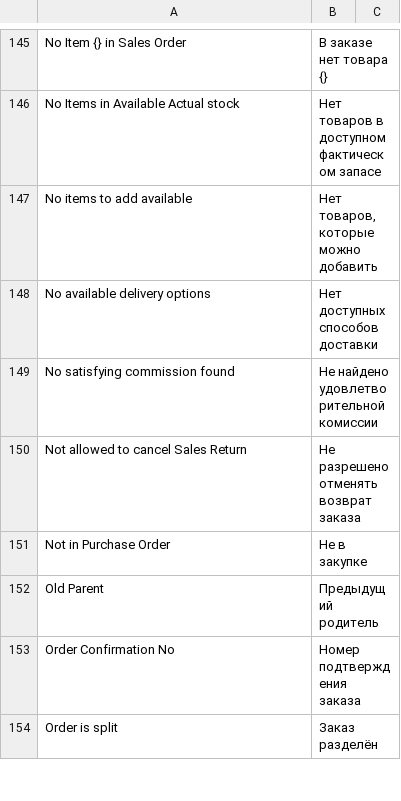
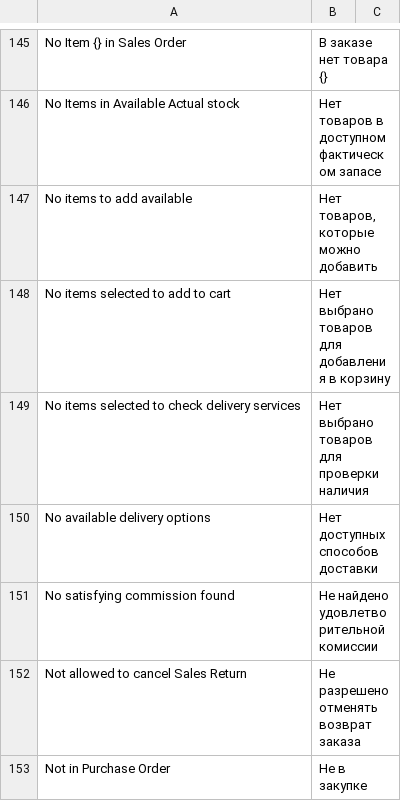
Before and after one commit to vrslev/comfort, a CSV file: comfort/translations/ru.csv, drawn as a sheet; only a part is shown, gaps mark what is left out; the shorter side is filled out with more unchanged rows.

Commit message:
fix(IKEA): Throw on no items
Applies when checking delivery services or adding items to cart

```diff
--- a/comfort/translations/ru.csv
+++ b/comfort/translations/ru.csv
@@ -147,2 +147,4 @@ No Items in Available Actual stock,Нет товаров в доступном
 No items to add available,"Нет товаров, которые можно добавить"
+No items selected to add to cart,Нет выбрано товаров для добавления в корзину
+No items selected to check delivery services,Нет выбрано товаров для проверки наличия
 No available delivery options,Нет доступных способов доставки
```
Also changed, not shown: 2 other files.
